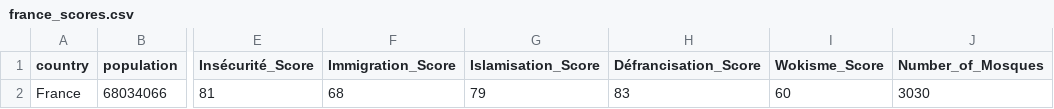
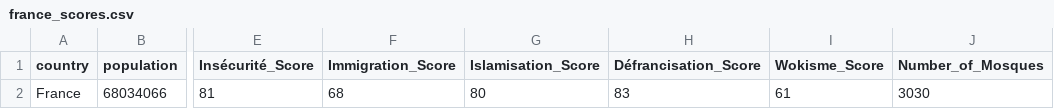
Before and after one commit to RemiG1984/MaFrance, a CSV file: setup/france_scores.csv, drawn as a sheet; only a part is shown, gaps mark what is left out; the diff names each change by its address in the sheet, - before the commit and + after, or states it on an @@ line.

```diff
--- a/setup/france_scores.csv
+++ b/setup/france_scores.csv
-G2 (Islamisation_Score): 79
+G2 (Islamisation_Score): 80
-I2 (Wokisme_Score): 60
+I2 (Wokisme_Score): 61
```
Also changed, not shown: setup/analyse_prenom_departement.csv, setup/analyse_prenom_france.csv, 15 other files.
